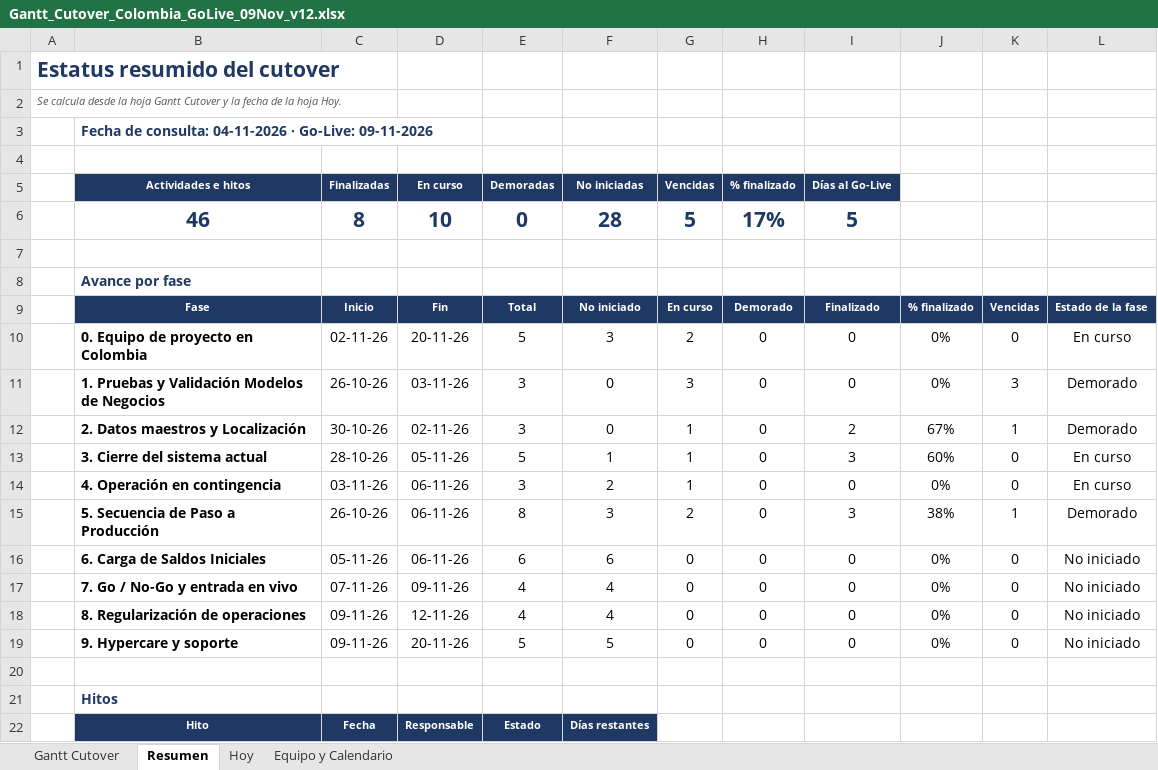
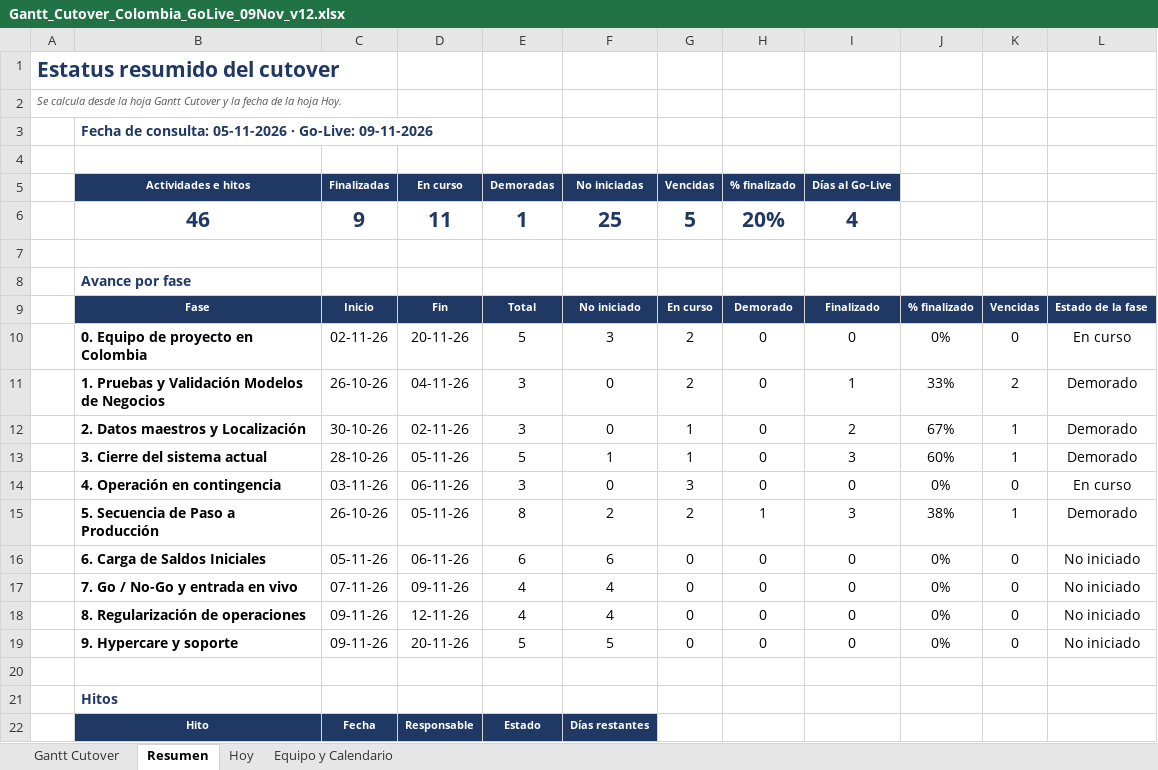
Before and after one commit to GarfioHook/GO_LIVE_COLOMBIA, an Excel workbook: Gantt_Cutover_Colombia_GoLive_09Nov_v12.xlsx, sheet Resumen, drawn as a sheet; only a part is shown; values as stored, in another font and other column widths than the file's, no borders; conditional formats not drawn; the diff covers the shown part only; the diff names each change by its address in the sheet, - before the commit and + after, or states it on an @@ line.

```diff
--- a/Gantt_Cutover_Colombia_GoLive_09Nov_v12.xlsx (sheet Resumen)
+++ b/Gantt_Cutover_Colombia_GoLive_09Nov_v12.xlsx (sheet Resumen)
-B3 (Actividades e hitos): …de consulta: 04-11-2026 · Go-Live:…
+B3 (Actividades e hitos): …de consulta: 05-11-2026 · Go-Live:…
-C6 (Finalizadas): 8
+C6 (Finalizadas): 9
-D6 (En curso): 10
+D6 (En curso): 11
-E6 (Demoradas): 0
+E6 (Demoradas): 1
-F6 (No iniciadas): 28
+F6 (No iniciadas): 25
-H6 (% finalizado): 17%
+H6 (% finalizado): 20%
-I6 (Días al Go-Live): 5
+I6 (Días al Go-Live): 4
-D11 (En curso): 03-11-26
+D11 (En curso): 04-11-26
-G11 (Vencidas): 3
+G11 (Vencidas): 2
-I11 (Días al Go-Live): 0
+I11 (Días al Go-Live): 1
-J11: 0%
+J11: 33%
-K11: 3
+K11: 2
-K13: 0
+K13: 1
-L13: En curso
+L13: Demorado
-F14 (No iniciadas): 2
+F14 (No iniciadas): 0
-G14 (Vencidas): 1
+G14 (Vencidas): 3
-D15 (En curso): 06-11-26
+D15 (En curso): 05-11-26
-F15 (No iniciadas): 3
+F15 (No iniciadas): 2
-H15 (% finalizado): 0
+H15 (% finalizado): 1
```
Also changed, not shown: 23 edited cells elsewhere in this sheet, sheet Hoy, sheet Gantt Cutover, formulas that keep their value, hidden cells.
